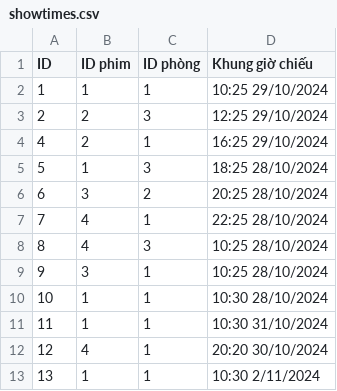
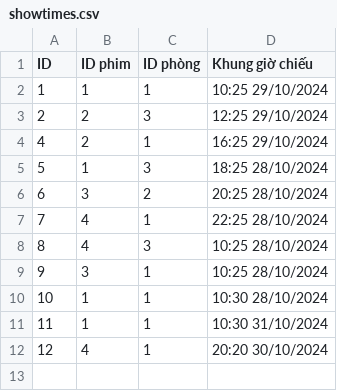
Before and after one commit to TaiLeNee/Cinema-Management, a CSV file: DATA/showtimes.csv, drawn as a sheet; the diff names each change by its address in the sheet, - before the commit and + after, or states it on an @@ line.

```diff
--- a/DATA/showtimes.csv
+++ b/DATA/showtimes.csv
-row 13: 13 | 1 | 1 | 10:30 2/11/2024
```
Also changed, not shown: 4 other files.
